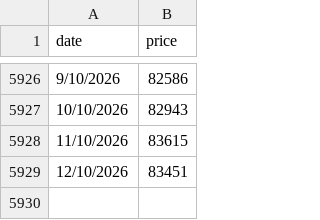
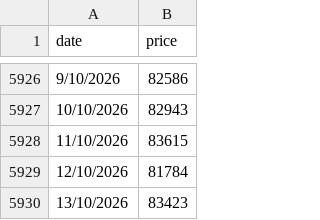
Before and after one commit to steven-air/bithuang-jinshui, a CSV file: data/btc_daily.csv, drawn as a sheet; only a part is shown, gaps mark what is left out.

```diff
--- a/data/btc_daily.csv
+++ b/data/btc_daily.csv
@@ -5928,2 +5928,3 @@ date,price
 11/10/2026,83615
-12/10/2026,83451
+12/10/2026,81784
+13/10/2026,83423
```
Also changed, not shown: data/btc_ohlc.csv, 4 other files.
